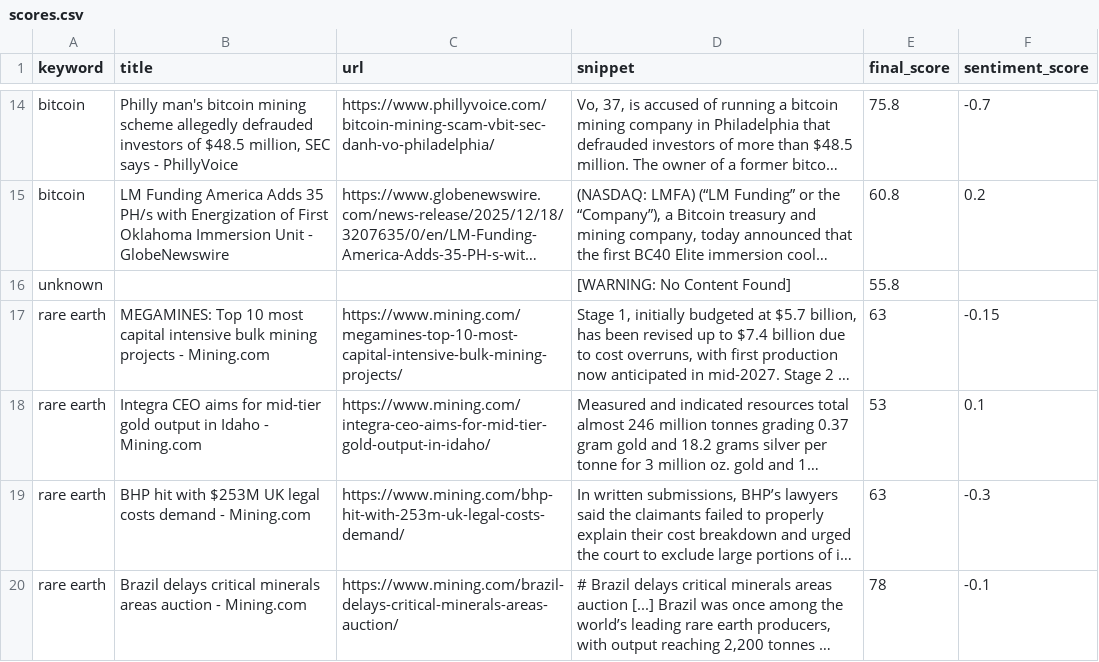
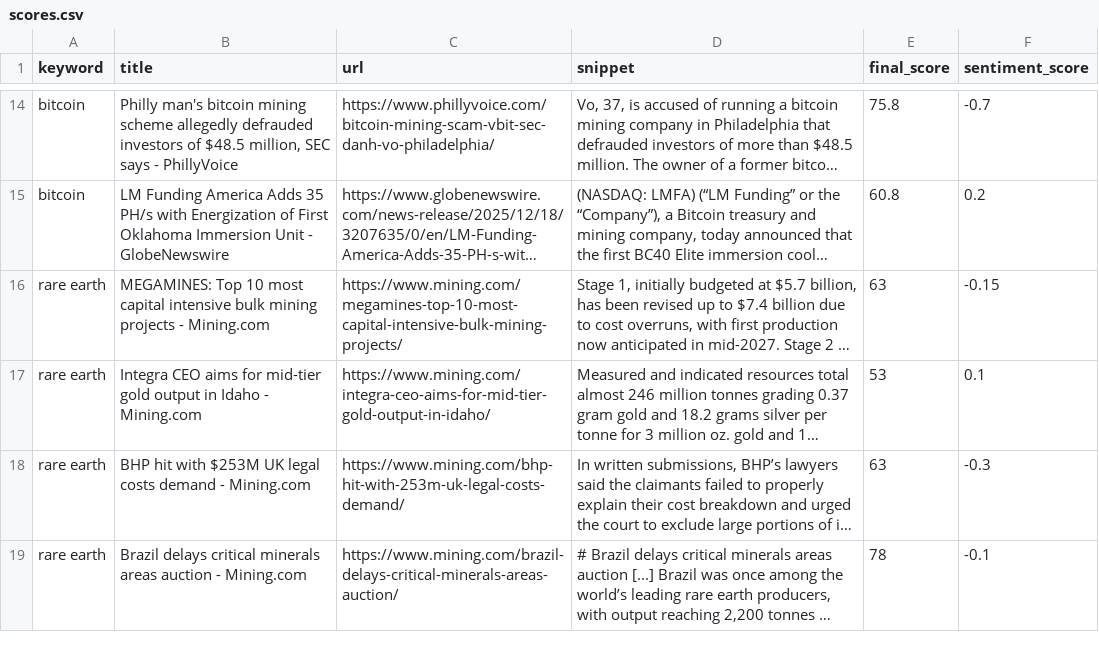
Before and after one commit to ZihanSuo/INVESTelligence, a CSV file: data/2025-12-18/scores.csv, drawn as a sheet; only a part is shown, gaps mark what is left out; long unchanged cells end in …; the diff names each change by its address in the sheet, - before the commit and + after, or states it on an @@ line.

Commit message:
Update scores.csv

```diff
--- a/data/2025-12-18/scores.csv
+++ b/data/2025-12-18/scores.csv
-row 16: unknown |  |  | [WARNING: No Content Found] | 55.8
```
